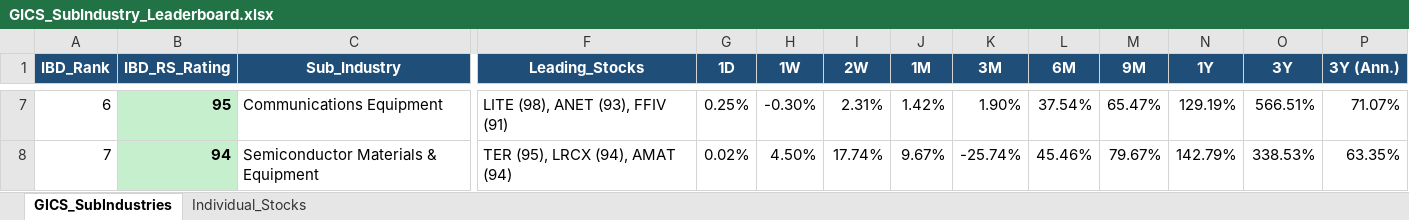
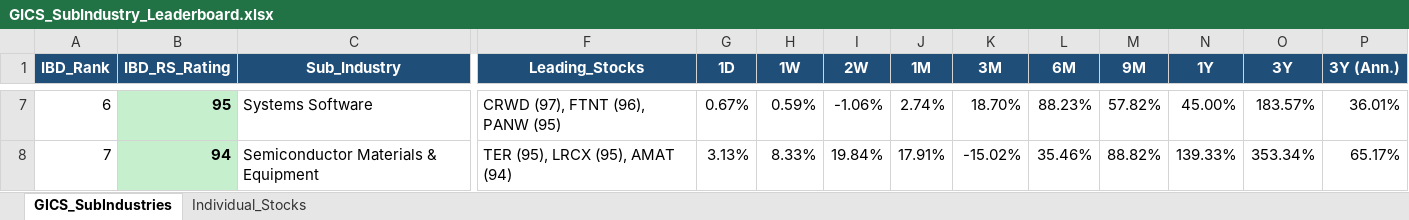
Before and after one commit to Jamesssurfer/GICS-Tracker, an Excel workbook: GICS_SubIndustry_Leaderboard.xlsx, sheet GICS_SubIndustries, drawn as a sheet; only a part is shown, gaps mark what is left out; values as stored, in another font and other column widths than the file's, no borders; the diff covers the shown part only; the diff names each change by its address in the sheet, - before the commit and + after, or states it on an @@ line.

Commit message:
Auto-update: S&P 500 GICS Sub-Industry RS Leaderboard (2026-10-01)

```diff
--- a/GICS_SubIndustry_Leaderboard.xlsx (sheet GICS_SubIndustries)
+++ b/GICS_SubIndustry_Leaderboard.xlsx (sheet GICS_SubIndustries)
-C7 (Sub_Industry): Communications Equipment
+C7 (Sub_Industry): Systems Software
-F7 (Leading_Stocks): LITE (98), ANET (93), FFIV (91)
+F7 (Leading_Stocks): CRWD (97), FTNT (96), PANW (95)
-G7 (1D): 0.25%
+G7 (1D): 0.67%
-H7 (1W): -0.30%
+H7 (1W): 0.59%
-I7 (2W): 2.31%
+I7 (2W): -1.06%
-J7 (1M): 1.42%
+J7 (1M): 2.74%
-K7 (3M): 1.90%
+K7 (3M): 18.70%
-L7 (6M): 37.54%
+L7 (6M): 88.23%
-M7 (9M): 65.47%
+M7 (9M): 57.82%
-N7 (1Y): 129.19%
+N7 (1Y): 45.00%
-O7 (3Y): 566.51%
+O7 (3Y): 183.57%
-P7 (3Y (Ann.)): 71.07%
+P7 (3Y (Ann.)): 36.01%
-F8 (Leading_Stocks): TER (95), LRCX (94), AMAT (94)
+F8 (Leading_Stocks): TER (95), LRCX (95), AMAT (94)
-G8 (1D): 0.02%
+G8 (1D): 3.13%
-H8 (1W): 4.50%
+H8 (1W): 8.33%
-I8 (2W): 17.74%
+I8 (2W): 19.84%
-J8 (1M): 9.67%
+J8 (1M): 17.91%
-K8 (3M): -25.74%
+K8 (3M): -15.02%
-L8 (6M): 45.46%
+L8 (6M): 35.46%
-M8 (9M): 79.67%
+M8 (9M): 88.82%
-N8 (1Y): 142.79%
+N8 (1Y): 139.33%
-O8 (3Y): 338.53%
+O8 (3Y): 353.34%
-P8 (3Y (Ann.)): 63.35%
+P8 (3Y (Ann.)): 65.17%
```
Also changed, not shown: 1663 edited cells elsewhere in this sheet, sheet Individual_Stocks.
